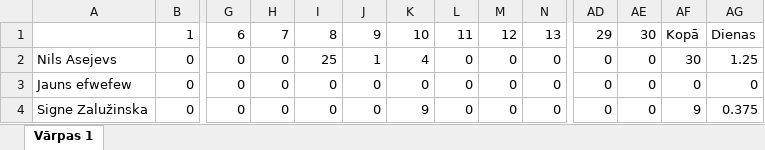
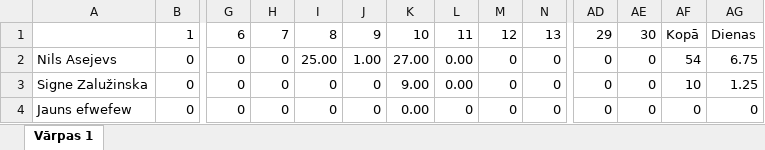
Before and after one commit to NAsejevs/employee-manager-server, an Excel workbook: Varpas 1.xlsx, sheet Vārpas 1, drawn as a sheet; only a part is shown, gaps mark what is left out; values as stored, in another font and other column widths than the file's, no cell formats; removed rows and columns are numbered as before the commit, all else as after; rows hold the shown columns only; the diff names each change by its address in the sheet, - before the commit and + after, or states it on an @@ line.

Commit message:
Adjust excel export

```diff
--- a/Varpas 1.xlsx (sheet Vārpas 1)
+++ b/Varpas 1.xlsx (sheet Vārpas 1)
-I2: 25
+I2: 25.00
-J2: 1
+J2: 1.00
-K2: 4
+K2: 27.00
-L2: 0
+L2: 0.00
-AF2: 30
+AF2: 54
-AG2: 1.25
+AG2: 6.75
+row 3: Signe Zalužinska | 0 | 0 | 0 | 0 | 0 | 9.00 | 0.00 | 0 | 0 | 0 | 0 | 10 | 1.25
-K4: 0
+K4: 0.00
-row 4: Signe Zalužinska | 0 | 0 | 0 | 0 | 0 | 9 | 0 | 0 | 0 | 0 | 0 | 9 | 0.375
```
Also changed, not shown: cell formats, 1 other file.
